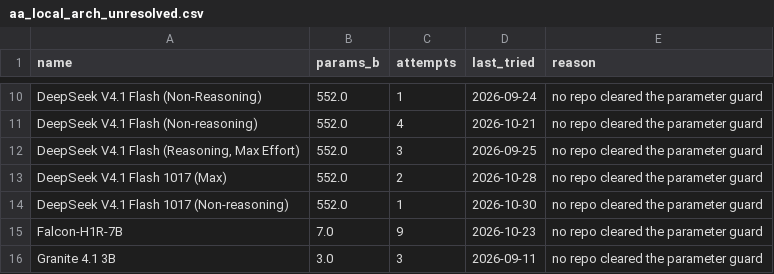
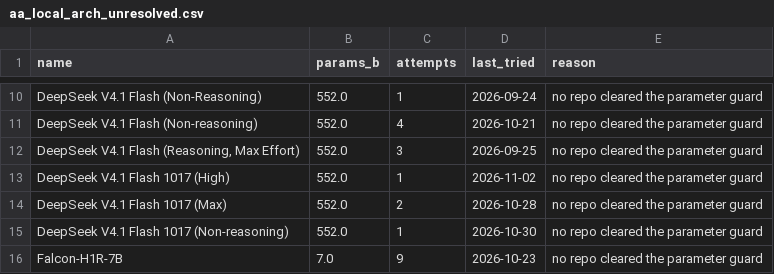
Before and after one commit to Avo-Sarkissian/AI-Frontier-Database, a CSV file: data/raw/aa_local_arch_unresolved.csv, drawn as a sheet; only a part is shown, gaps mark what is left out; the shorter side is filled out with more unchanged rows.

```diff
--- a/data/raw/aa_local_arch_unresolved.csv
+++ b/data/raw/aa_local_arch_unresolved.csv
@@ -12,2 +12,3 @@ DeepSeek V4.1 Flash (Non-reasoning),552.0,4,2026-10-21,no repo cleared the param
 "DeepSeek V4.1 Flash (Reasoning, Max Effort)",552.0,3,2026-09-25,no repo cleared the parameter guard
+DeepSeek V4.1 Flash 1017 (High),552.0,1,2026-11-02,no repo cleared the parameter guard
 DeepSeek V4.1 Flash 1017 (Max),552.0,2,2026-10-28,no repo cleared the parameter guard
```
Also changed, not shown: data/carried/open_weight_names.csv, data/raw/aa_local_models.csv, 11 other files.
